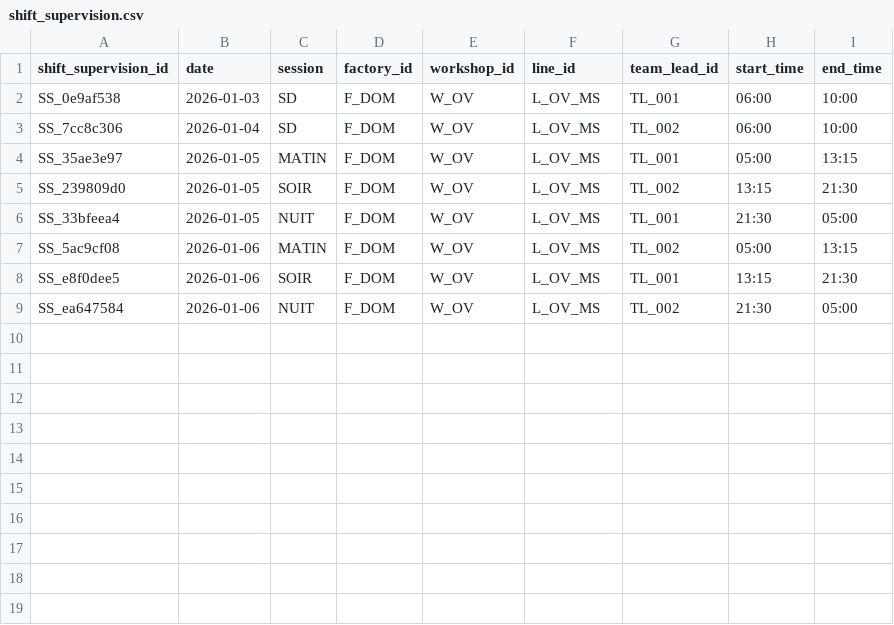
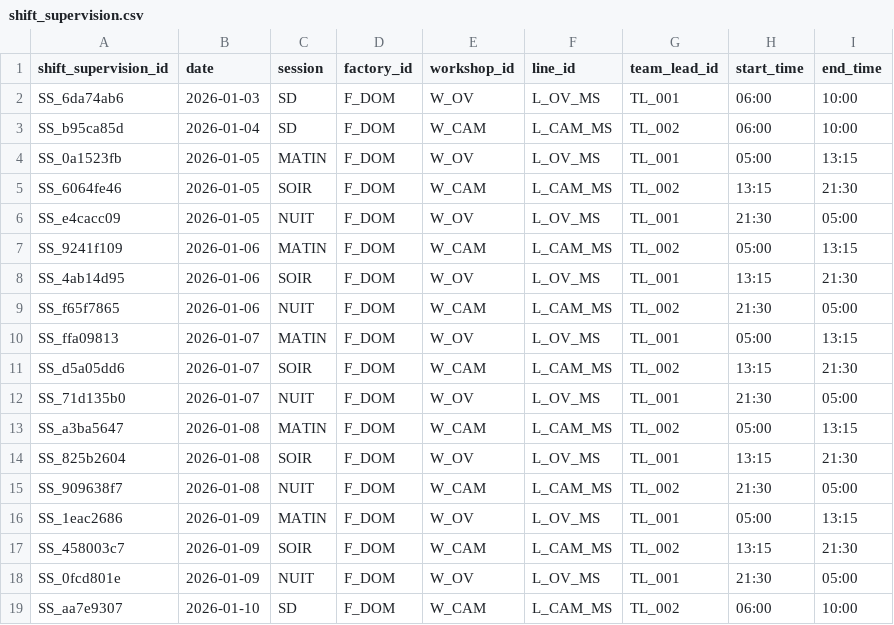
Before and after one commit to mounkaila-issoufou/industrial-downtime-analytics, a CSV file: data/raw/shift_supervision.csv, drawn as a sheet.

```diff
--- a/data/raw/shift_supervision.csv
+++ b/data/raw/shift_supervision.csv
@@ -1,9 +1,19 @@
 shift_supervision_id,date,session,factory_id,workshop_id,line_id,team_lead_id,start_time,end_time
-SS_0e9af538,2026-01-03,SD,F_DOM,W_OV,L_OV_MS,TL_001,06:00,10:00
-SS_7cc8c306,2026-01-04,SD,F_DOM,W_OV,L_OV_MS,TL_002,06:00,10:00
-SS_35ae3e97,2026-01-05,MATIN,F_DOM,W_OV,L_OV_MS,TL_001,05:00,13:15
-SS_239809d0,2026-01-05,SOIR,F_DOM,W_OV,L_OV_MS,TL_002,13:15,21:30
-SS_33bfeea4,2026-01-05,NUIT,F_DOM,W_OV,L_OV_MS,TL_001,21:30,05:00
-SS_5ac9cf08,2026-01-06,MATIN,F_DOM,W_OV,L_OV_MS,TL_002,05:00,13:15
-SS_e8f0dee5,2026-01-06,SOIR,F_DOM,W_OV,L_OV_MS,TL_001,13:15,21:30
-SS_ea647584,2026-01-06,NUIT,F_DOM,W_OV,L_OV_MS,TL_002,21:30,05:00
+SS_6da74ab6,2026-01-03,SD,F_DOM,W_OV,L_OV_MS,TL_001,06:00,10:00
+SS_b95ca85d,2026-01-04,SD,F_DOM,W_CAM,L_CAM_MS,TL_002,06:00,10:00
+SS_0a1523fb,2026-01-05,MATIN,F_DOM,W_OV,L_OV_MS,TL_001,05:00,13:15
+SS_6064fe46,2026-01-05,SOIR,F_DOM,W_CAM,L_CAM_MS,TL_002,13:15,21:30
+SS_e4cacc09,2026-01-05,NUIT,F_DOM,W_OV,L_OV_MS,TL_001,21:30,05:00
+SS_9241f109,2026-01-06,MATIN,F_DOM,W_CAM,L_CAM_MS,TL_002,05:00,13:15
+SS_4ab14d95,2026-01-06,SOIR,F_DOM,W_OV,L_OV_MS,TL_001,13:15,21:30
+SS_f65f7865,2026-01-06,NUIT,F_DOM,W_CAM,L_CAM_MS,TL_002,21:30,05:00
+SS_ffa09813,2026-01-07,MATIN,F_DOM,W_OV,L_OV_MS,TL_001,05:00,13:15
+SS_d5a05dd6,2026-01-07,SOIR,F_DOM,W_CAM,L_CAM_MS,TL_002,13:15,21:30
+SS_71d135b0,2026-01-07,NUIT,F_DOM,W_OV,L_OV_MS,TL_001,21:30,05:00
+SS_a3ba5647,2026-01-08,MATIN,F_DOM,W_CAM,L_CAM_MS,TL_002,05:00,13:15
+SS_825b2604,2026-01-08,SOIR,F_DOM,W_OV,L_OV_MS,TL_001,13:15,21:30
+SS_909638f7,2026-01-08,NUIT,F_DOM,W_CAM,L_CAM_MS,TL_002,21:30,05:00
+SS_1eac2686,2026-01-09,MATIN,F_DOM,W_OV,L_OV_MS,TL_001,05:00,13:15
+SS_458003c7,2026-01-09,SOIR,F_DOM,W_CAM,L_CAM_MS,TL_002,13:15,21:30
+SS_0fcd801e,2026-01-09,NUIT,F_DOM,W_OV,L_OV_MS,TL_001,21:30,05:00
+SS_aa7e9307,2026-01-10,SD,F_DOM,W_CAM,L_CAM_MS,TL_002,06:00,10:00
```
Also changed, not shown: data/raw/production_events.csv, data/raw/shift_operator_assignment.csv, 6 other files.
